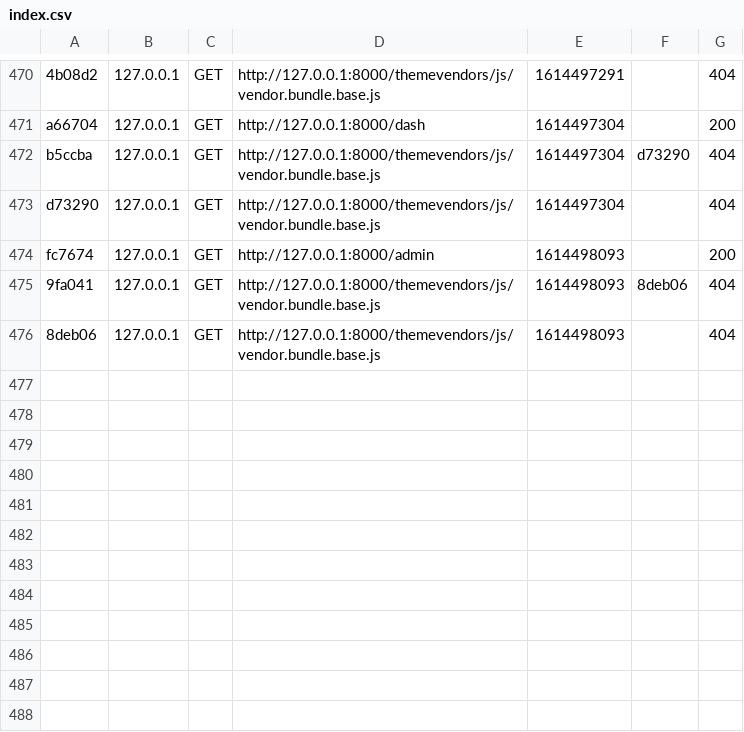
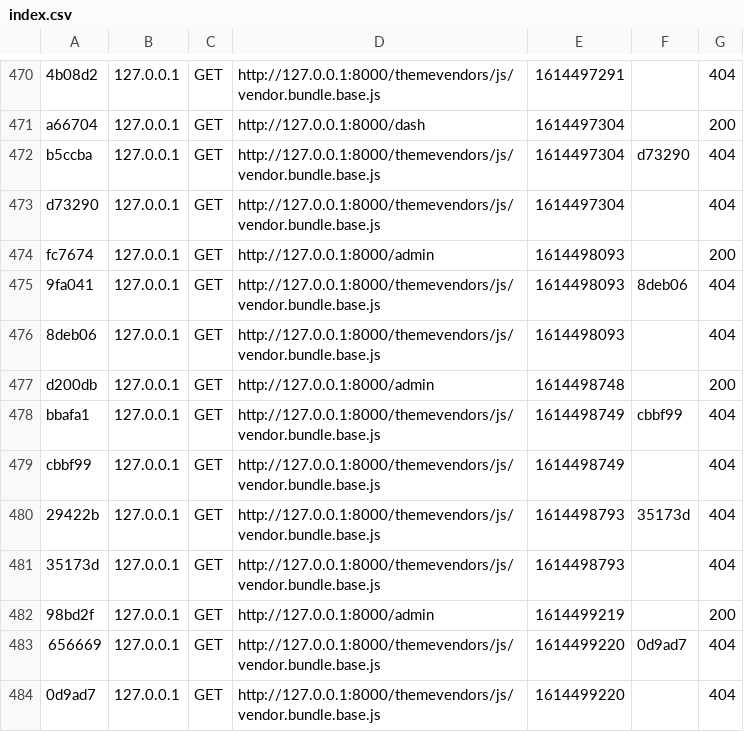
Before and after one commit to thourayamazlout/pidev-, a CSV file: var/cache/dev/profiler/index.csv, drawn as a sheet; only a part is shown, gaps mark what is left out; the diff names each change by its address in the sheet, - before the commit and + after, or states it on an @@ line.

```diff
--- a/var/cache/dev/profiler/index.csv
+++ b/var/cache/dev/profiler/index.csv
+row 477: d200db | 127.0.0.1 | GET | http://127.0.0.1:8000/admin | 1614498748 |  | 200
+row 478: bbafa1 | 127.0.0.1 | GET | http://127.0.0.1:8000/themevendors/js/vendor.bundle.base.js | 1614498749 | cbbf99 | 404
+row 479: cbbf99 | 127.0.0.1 | GET | http://127.0.0.1:8000/themevendors/js/vendor.bundle.base.js | 1614498749 |  | 404
+row 480: 29422b | 127.0.0.1 | GET | http://127.0.0.1:8000/themevendors/js/vendor.bundle.base.js | 1614498793 | 35173d | 404
+row 481: 35173d | 127.0.0.1 | GET | http://127.0.0.1:8000/themevendors/js/vendor.bundle.base.js | 1614498793 |  | 404
+row 482: 98bd2f | 127.0.0.1 | GET | http://127.0.0.1:8000/admin | 1614499219 |  | 200
+row 483: 656669 | 127.0.0.1 | GET | http://127.0.0.1:8000/themevendors/js/vendor.bundle.base.js | 1614499220 | 0d9ad7 | 404
+row 484: 0d9ad7 | 127.0.0.1 | GET | http://127.0.0.1:8000/themevendors/js/vendor.bundle.base.js | 1614499220 |  | 404
```
Also changed, not shown: 2 other files.
